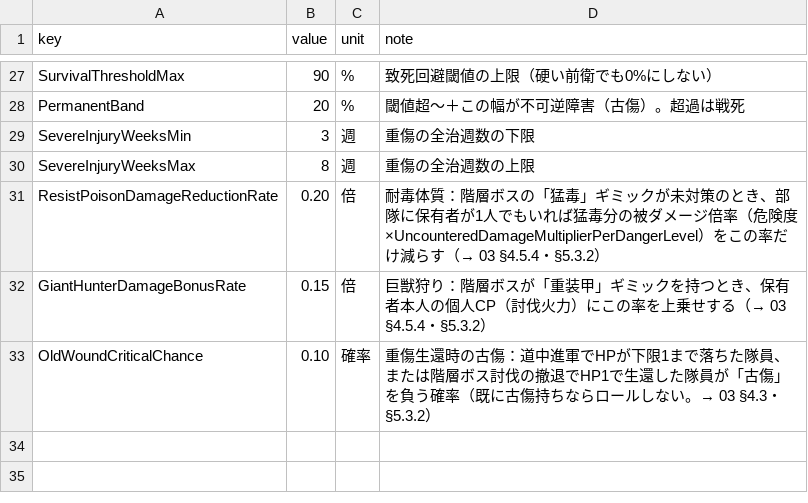
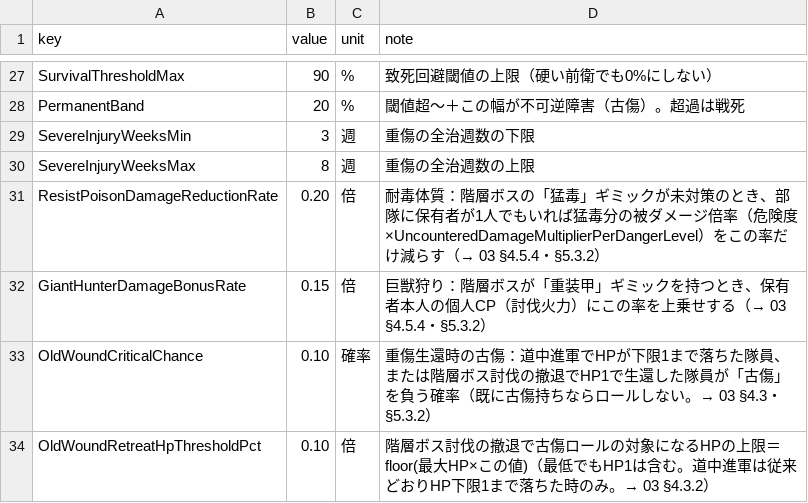
Before and after one commit to takahiro1115/guild-manager, a CSV file: docs/04_バランス表/combat.csv, drawn as a sheet; only a part is shown, gaps mark what is left out; the diff names each change by its address in the sheet, - before the commit and + after, or states it on an @@ line.

```diff
--- a/docs/04_バランス表/combat.csv
+++ b/docs/04_バランス表/combat.csv
+row 34: OldWoundRetreatHpThresholdPct | 0.10 | 倍 | 階層ボス討伐の撤退で古傷ロールの対象になるHPの上限＝floor(最大HP×この値)（最低でもHP1は含む。道中進軍は従来どおりHP下限1まで落ちた時のみ。→ 03 §4.3.2）
```
Also changed, not shown: docs/04_バランス表/training.csv, docs/04_バランス表/trait.csv, 13 other files.
